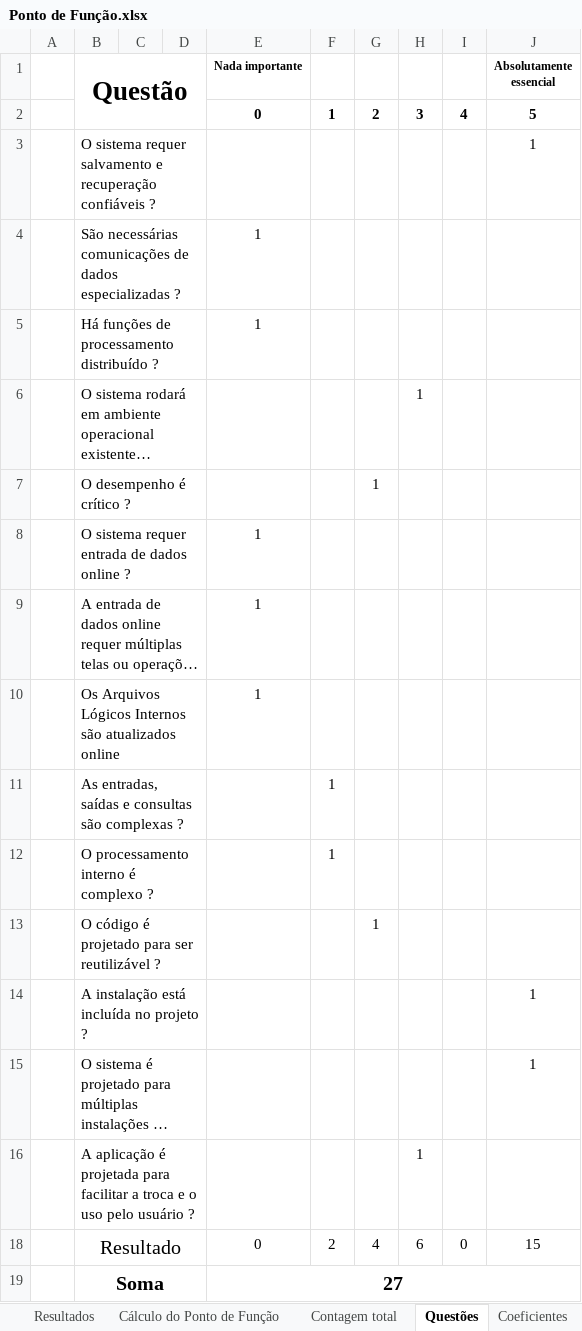
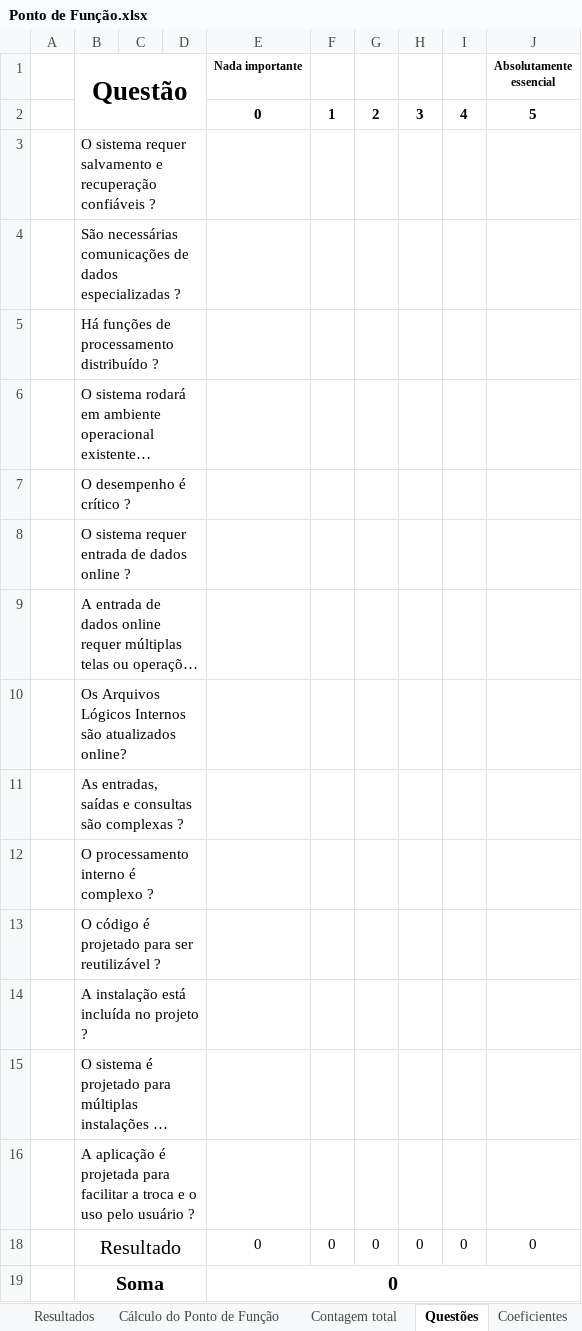
Before and after one commit to ALREstevam/-SI304B, an Excel workbook: Documentos de especificação complementar/Ponto de Função.xlsx, sheet Questões, drawn as a sheet; long unchanged cells end in …; values as stored, in another font and other column widths than the file's, no borders; conditional formats not drawn; removed rows and columns are numbered as before the commit, all else as after; the diff names each change by its address in the sheet, - before the commit and + after, or states it on an @@ line.

```diff
--- a/Documentos de especificação complementar/Ponto de Função.xlsx (sheet Questões)
+++ b/Documentos de especificação complementar/Ponto de Função.xlsx (sheet Questões)
-J3 (Absolutamente essencial): 1
+J3 (Absolutamente essencial): (empty)
-E4:E5 (Nada importante): 1
+E4:E5 (Nada importante): (empty)
-H6: 1
+H6: (empty)
-G7: 1
+G7: (empty)
-E8:E9 (Nada importante): 1
+E8:E9 (Nada importante): (empty)
-row 10:  | Os Arquivos Lógicos Internos são atualizados online |  |  | 1
+row 10:  | Os Arquivos Lógicos Internos são atualizados online?
-F11:F12: 1
+F11:F12: (empty)
-G13: 1
+G13: (empty)
-J14:J15 (Absolutamente essencial): 1
+J14:J15 (Absolutamente essencial): (empty)
-H16: 1
+H16: (empty)
-F18: 2
+F18: 0
-G18: 4
+G18: 0
-H18: 6
+H18: 0
-J18 (Absolutamente essencial): 15
+J18 (Absolutamente essencial): 0
-E19 (Nada importante): 27
+E19 (Nada importante): 0
```
Also changed, not shown: sheet Cálculo do Ponto de Função, sheet Resultados, hidden cells, Documentos de especificação complementar/Matriz de Rastreabilidade.xlsx, Documentos de especificação complementar/Priorização de Kano.xlsx, 2 other files.
